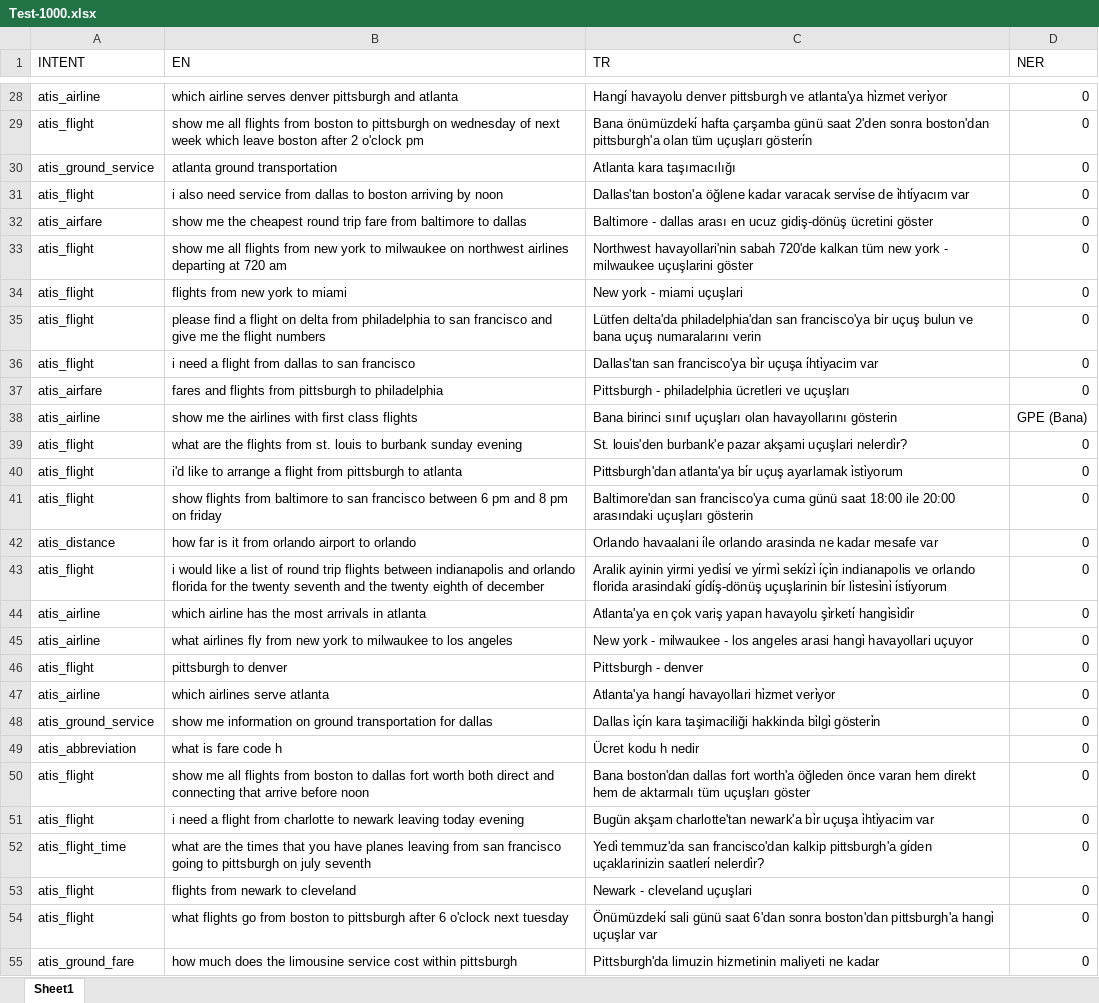
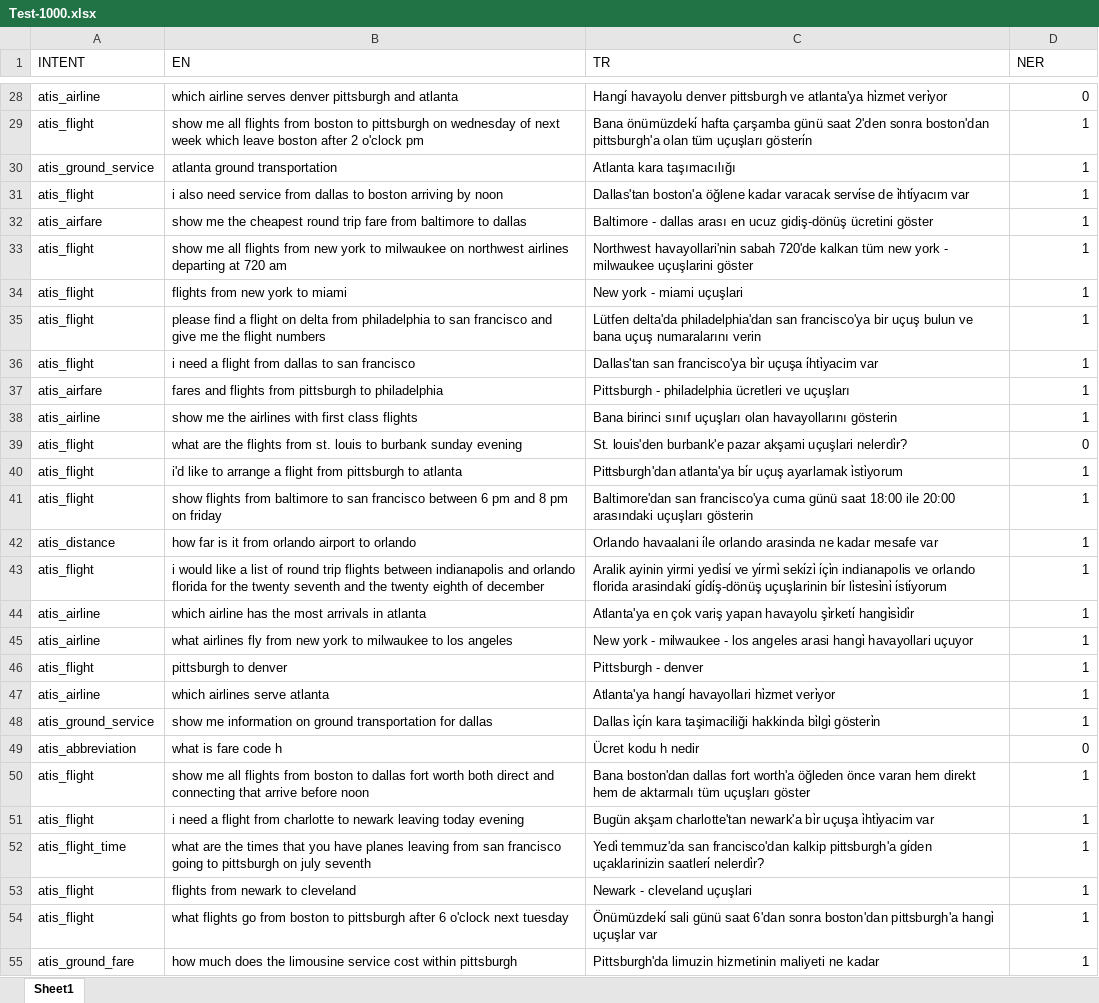
Before and after one commit to hakanmartin/IntentClassification, an Excel workbook: Test-1000.xlsx, sheet Sheet1, drawn as a sheet; only a part is shown, gaps mark what is left out; values as stored, in another font and other column widths than the file's, no cell formats; the diff covers the shown part only; the diff names each change by its address in the sheet, - before the commit and + after, or states it on an @@ line.

```diff
--- a/Test-1000.xlsx (sheet Sheet1)
+++ b/Test-1000.xlsx (sheet Sheet1)
-D29:D37 (NER): 0
+D29:D37 (NER): 1
-D38 (NER): GPE (Bana)
+D38 (NER): 1
-D40:D48 (NER): 0
+D40:D48 (NER): 1
-D50:D55 (NER): 0
+D50:D55 (NER): 1
```
Also changed, not shown: 766 edited cells elsewhere in this sheet, cell formats, Egitim-3972-2.xlsx, 11 other files.
